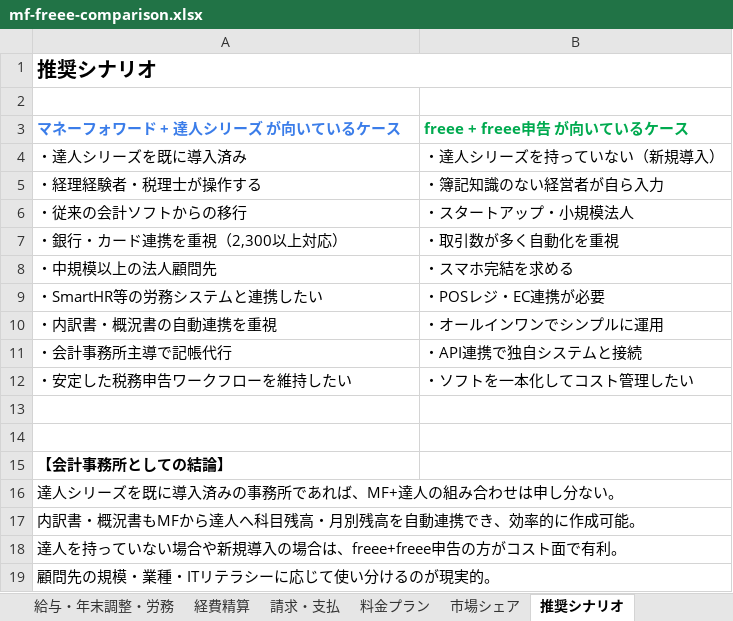
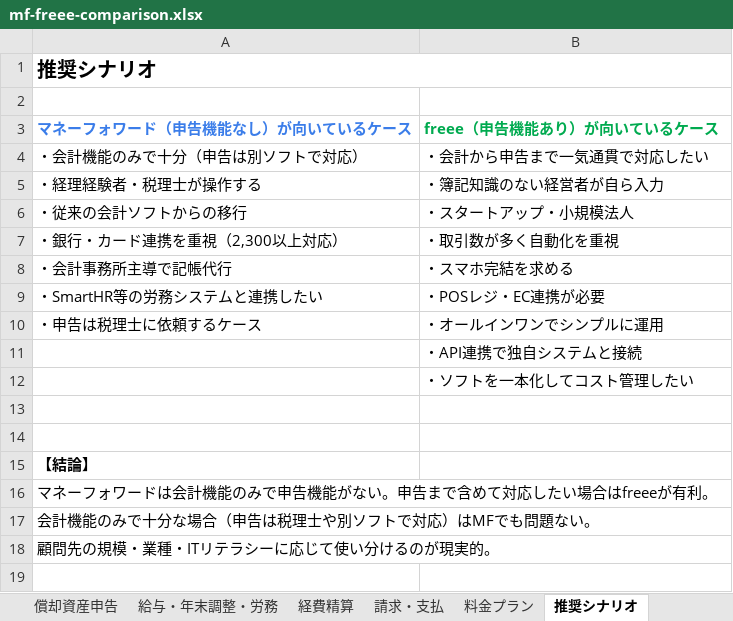
Before and after one commit to Ezark213/business-application, an Excel workbook: ms-expense-app/docs/mf-freee-comparison.xlsx, sheet 推奨シナリオ, drawn as a sheet; values as stored, in another font and other column widths than the file's, no borders; removed rows and columns are numbered as before the commit, all else as after; the diff names each change by its address in the sheet, - before the commit and + after, or states it on an @@ line.

```diff
--- a/ms-expense-app/docs/mf-freee-comparison.xlsx (sheet 推奨シナリオ)
+++ b/ms-expense-app/docs/mf-freee-comparison.xlsx (sheet 推奨シナリオ)
-sheet tab: 市場シェア
-row 3: マネーフォワード + 達人シリーズ が向いているケース | freee + freee申告 が向いているケース
-row 4: ・達人シリーズを既に導入済み | ・達人シリーズを持っていない（新規導入）
+row 3: マネーフォワード（申告機能なし）が向いているケース | freee（申告機能あり）が向いているケース
+row 4: ・会計機能のみで十分（申告は別ソフトで対応） | ・会計から申告まで一気通貫で対応したい
-A8: ・中規模以上の法人顧問先
+A8: ・会計事務所主導で記帳代行
-A10: ・内訳書・概況書の自動連携を重視
+A10: ・申告は税理士に依頼するケース
-A11: ・会計事務所主導で記帳代行
+A11: (empty)
-A12: ・安定した税務申告ワークフローを維持したい
+A12: (empty)
-A15: 【会計事務所としての結論】
+A15: 【結論】
-A16: 達人シリーズを既に導入済みの事務所であれば、MF+達人の組み合わせは申し分ない。
+A16: マネーフォワードは会計機能のみで申告機能がない。申告まで含めて対応したい場合はfreeeが有利。
-A17: 内訳書・概況書もMFから達人へ科目残高・月別残高を自動連携でき、効率的に作成可能。
+A17: 会計機能のみで十分な場合（申告は税理士や別ソフトで対応）はMFでも問題ない。
-row 18: 達人を持っていない場合や新規導入の場合は、freee+freee申告の方がコスト面で有利。
```
Also changed, not shown: sheet 料金プラン, sheet 税務申告, sheet 総合比較, sheet 給与・年末調整・労務, sheet freee申告詳細, sheet 償却資産申告, 3 more sheets, other sheet tabs, 10 other files.
